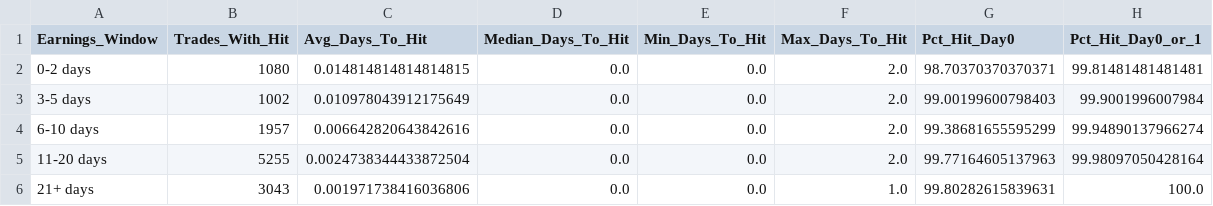
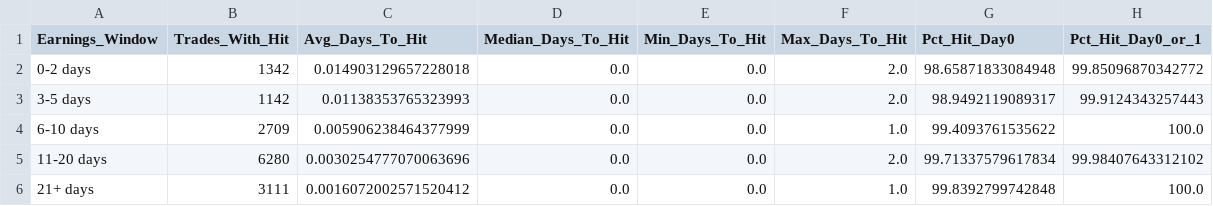
Before and after one commit to TeneikaAskew/stocks, a CSV file: earnings_options_analytics/outputs/csv_reports/earnings_timing_time_to_hit.csv, drawn as a sheet.

```diff
--- a/earnings_options_analytics/outputs/csv_reports/earnings_timing_time_to_hit.csv
+++ b/earnings_options_analytics/outputs/csv_reports/earnings_timing_time_to_hit.csv
@@ -1,6 +1,6 @@
 Earnings_Window,Trades_With_Hit,Avg_Days_To_Hit,Median_Days_To_Hit,Min_Days_To_Hit,Max_Days_To_Hit,Pct_Hit_Day0,Pct_Hit_Day0_or_1
-0-2 days,1080,0.014814814814814815,0.0,0.0,2.0,98.70370370370371,99.81481481481481
-3-5 days,1002,0.010978043912175649,0.0,0.0,2.0,99.00199600798403,99.9001996007984
-6-10 days,1957,0.006642820643842616,0.0,0.0,2.0,99.38681655595299,99.94890137966274
-11-20 days,5255,0.0024738344433872504,0.0,0.0,2.0,99.77164605137963,99.98097050428164
-21+ days,3043,0.001971738416036806,0.0,0.0,1.0,99.80282615839631,100.0
+0-2 days,1342,0.014903129657228018,0.0,0.0,2.0,98.65871833084948,99.85096870342772
+3-5 days,1142,0.01138353765323993,0.0,0.0,2.0,98.9492119089317,99.9124343257443
+6-10 days,2709,0.005906238464377999,0.0,0.0,1.0,99.4093761535622,100.0
+11-20 days,6280,0.0030254777070063696,0.0,0.0,2.0,99.71337579617834,99.98407643312102
+21+ days,3111,0.0016072002571520412,0.0,0.0,1.0,99.8392799742848,100.0
```
Also changed, not shown: earnings_options_analytics/outputs/csv_reports/indicator_correlation.csv, earnings_options_analytics/outputs/csv_reports/risk_drawdown.csv, 27 other files.
